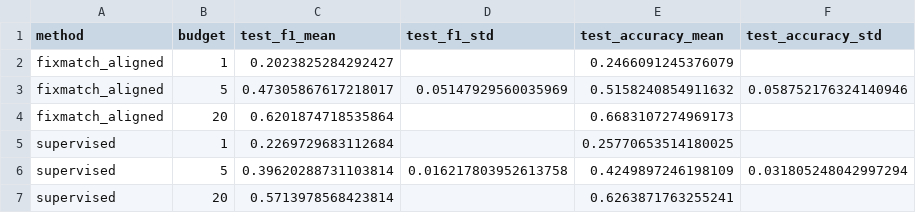
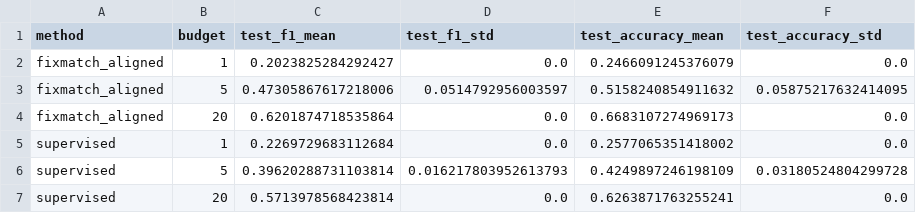
Before and after one commit to GeorgeRV/DL_PA3, a CSV file: outputs/parte2/curva_orcamento_test_public_final.csv, drawn as a sheet.

Commit message:
atualizar parte 2, adicionar predict.py atualizar readme

```diff
--- a/outputs/parte2/curva_orcamento_test_public_final.csv
+++ b/outputs/parte2/curva_orcamento_test_public_final.csv
@@ -1,7 +1,7 @@
 method,budget,test_f1_mean,test_f1_std,test_accuracy_mean,test_accuracy_std
-fixmatch_aligned,1,0.2023825284292427,,0.2466091245376079,
-fixmatch_aligned,5,0.47305867617218017,0.05147929560035969,0.5158240854911632,0.058752176324140946
-fixmatch_aligned,20,0.6201874718535864,,0.6683107274969173,
-supervised,1,0.2269729683112684,,0.25770653514180025,
-supervised,5,0.39620288731103814,0.016217803952613758,0.4249897246198109,0.031805248042997294
-supervised,20,0.5713978568423814,,0.6263871763255241,
+fixmatch_aligned,1,0.2023825284292427,0.0,0.2466091245376079,0.0
+fixmatch_aligned,5,0.47305867617218006,0.0514792956003597,0.5158240854911632,0.05875217632414095
+fixmatch_aligned,20,0.6201874718535864,0.0,0.6683107274969173,0.0
+supervised,1,0.2269729683112684,0.0,0.2577065351418002,0.0
+supervised,5,0.39620288731103814,0.016217803952613793,0.4249897246198109,0.03180524804299728
+supervised,20,0.5713978568423814,0.0,0.6263871763255241,0.0
```
Also changed, not shown: 13 other files.
